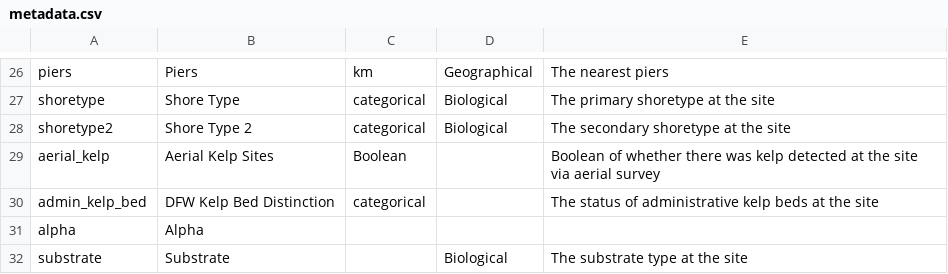
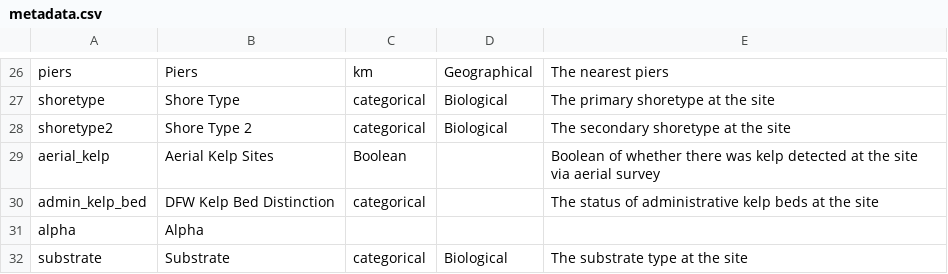
Before and after one commit to UCB-MIDS/Kelp-Capstone, a CSV file: visualization/metadata.csv, drawn as a sheet; only a part is shown, gaps mark what is left out.

Commit message:
Updated grid and metadata

```diff
--- a/visualization/metadata.csv
+++ b/visualization/metadata.csv
@@ -31,2 +31,2 @@ admin_kelp_bed,DFW Kelp Bed Distinction,categorical,,The status of administrativ
 alpha,Alpha,,,
-substrate,Substrate,,Biological,The substrate type at the site
+substrate,Substrate,categorical,Biological,The substrate type at the site
```
Also changed, not shown: 3 other files.
